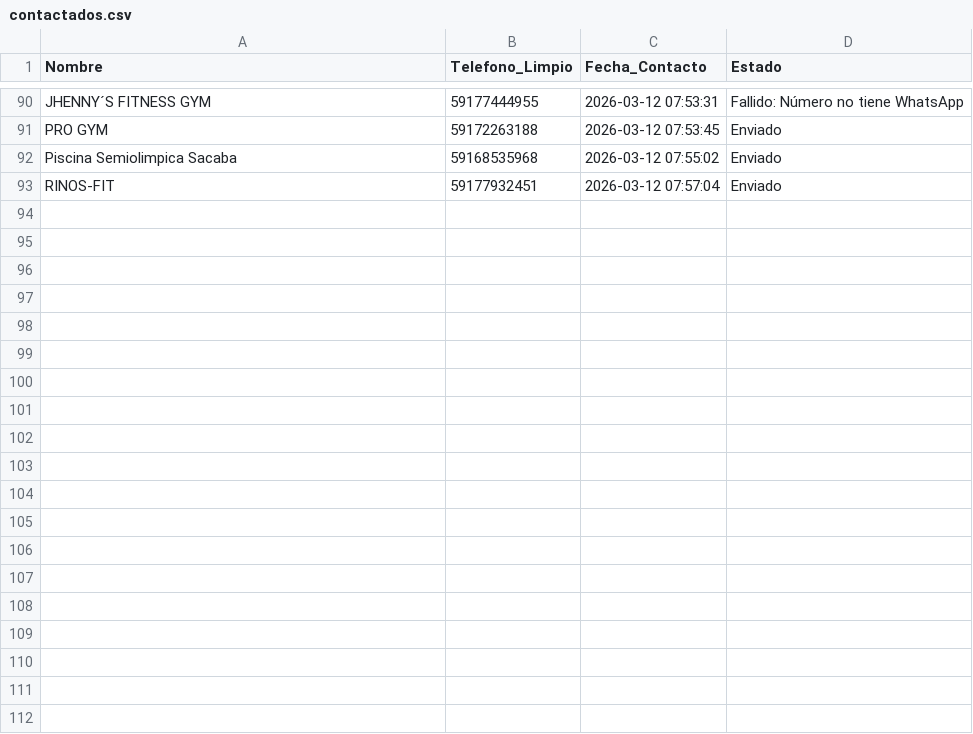
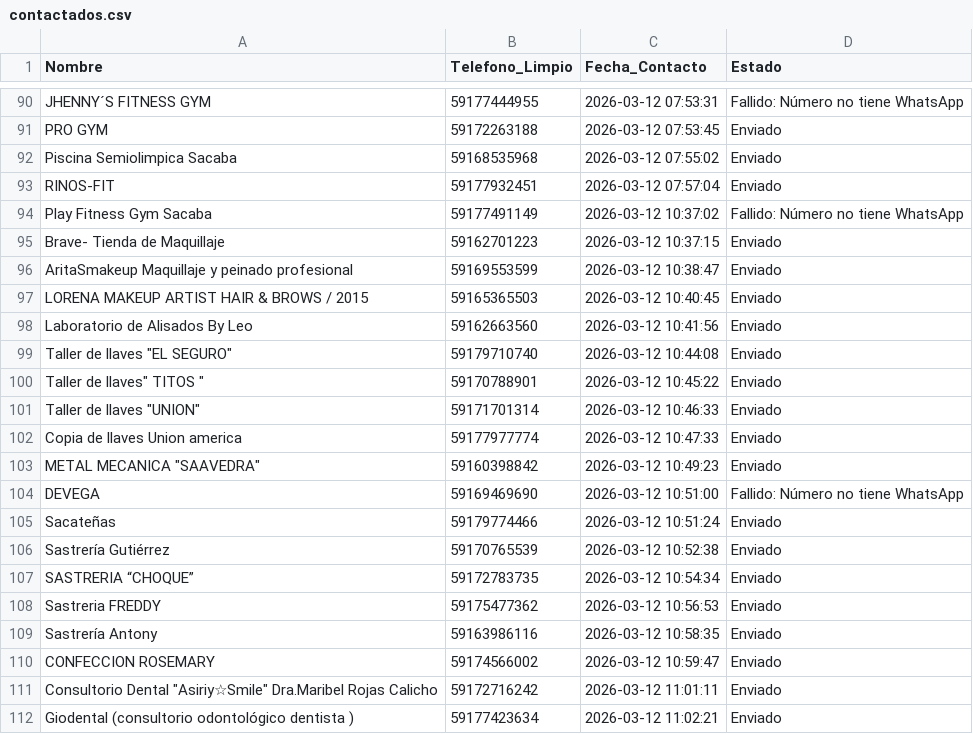
Before and after one commit to W1ll14m-pixel/Negocios-sin-web, a CSV file: contactados.csv, drawn as a sheet; only a part is shown, gaps mark what is left out; the diff covers the shown part only; the diff names each change by its address in the sheet, - before the commit and + after, or states it on an @@ line.

Commit message:
chore: actualizar contactados [2026-03-12 11:20]

```diff
--- a/contactados.csv
+++ b/contactados.csv
+row 94: Play Fitness Gym Sacaba | 59177491149 | 2026-03-12 10:37:02 | Fallido: Número no tiene WhatsApp
+row 95: Brave- Tienda de Maquillaje | 59162701223 | 2026-03-12 10:37:15 | Enviado
+row 96: AritaSmakeup Maquillaje y peinado profesional | 59169553599 | 2026-03-12 10:38:47 | Enviado
+row 97: LORENA MAKEUP ARTIST HAIR & BROWS / 2015 | 59165365503 | 2026-03-12 10:40:45 | Enviado
+row 98: Laboratorio de Alisados By Leo | 59162663560 | 2026-03-12 10:41:56 | Enviado
+row 99: Taller de llaves "EL SEGURO" | 59179710740 | 2026-03-12 10:44:08 | Enviado
+row 100: Taller de llaves" TITOS " | 59170788901 | 2026-03-12 10:45:22 | Enviado
+row 101: Taller de llaves "UNION" | 59171701314 | 2026-03-12 10:46:33 | Enviado
+row 102: Copia de llaves Union america | 59177977774 | 2026-03-12 10:47:33 | Enviado
+row 103: METAL MECANICA "SAAVEDRA" | 59160398842 | 2026-03-12 10:49:23 | Enviado
+row 104: DEVEGA | 59169469690 | 2026-03-12 10:51:00 | Fallido: Número no tiene WhatsApp
+row 105: Sacateñas | 59179774466 | 2026-03-12 10:51:24 | Enviado
+row 106: Sastrería Gutiérrez | 59170765539 | 2026-03-12 10:52:38 | Enviado
+row 107: SASTRERIA “CHOQUE” | 59172783735 | 2026-03-12 10:54:34 | Enviado
+row 108: Sastreria FREDDY | 59175477362 | 2026-03-12 10:56:53 | Enviado
+row 109: Sastrería Antony | 59163986116 | 2026-03-12 10:58:35 | Enviado
+row 110: CONFECCION ROSEMARY | 59174566002 | 2026-03-12 10:59:47 | Enviado
+row 111: Consultorio Dental "Asiriy☆Smile" Dra.Maribel Rojas Calicho | 59172716242 | 2026-03-12 11:01:11 | Enviado
+row 112: Giodental (consultorio odontológico dentista ) | 59177423634 | 2026-03-12 11:02:21 | Enviado
```
Also changed, not shown: 12 added rows elsewhere in this file, historico_contactos.csv, 2 other files.
